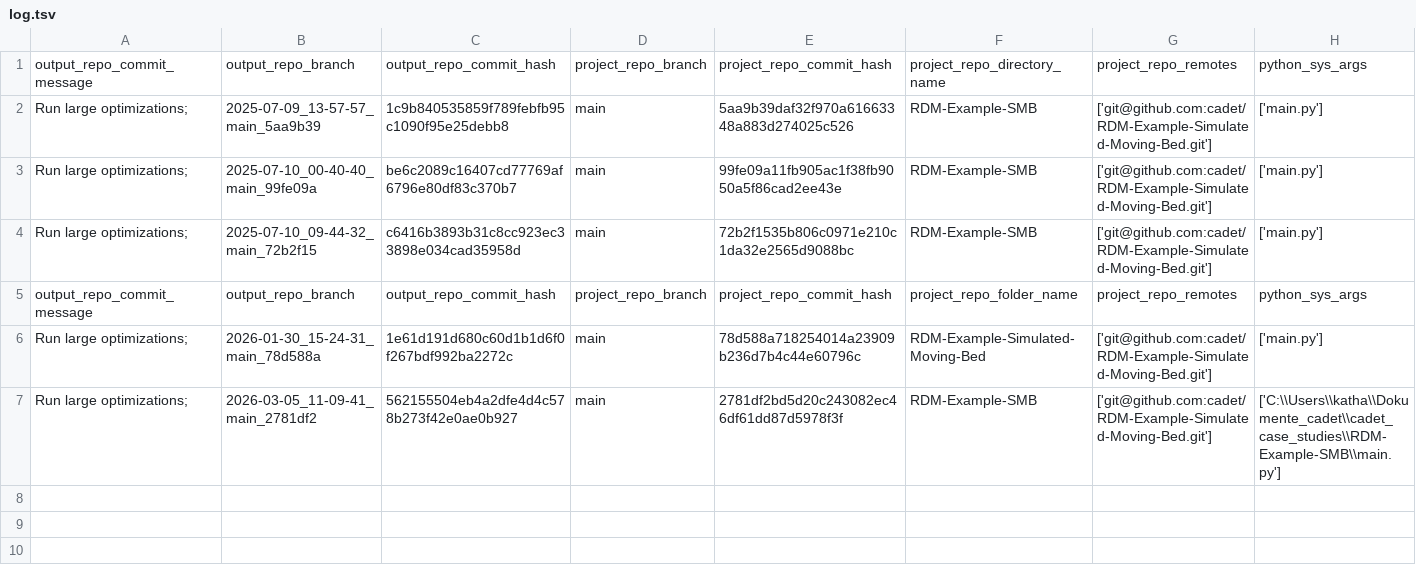
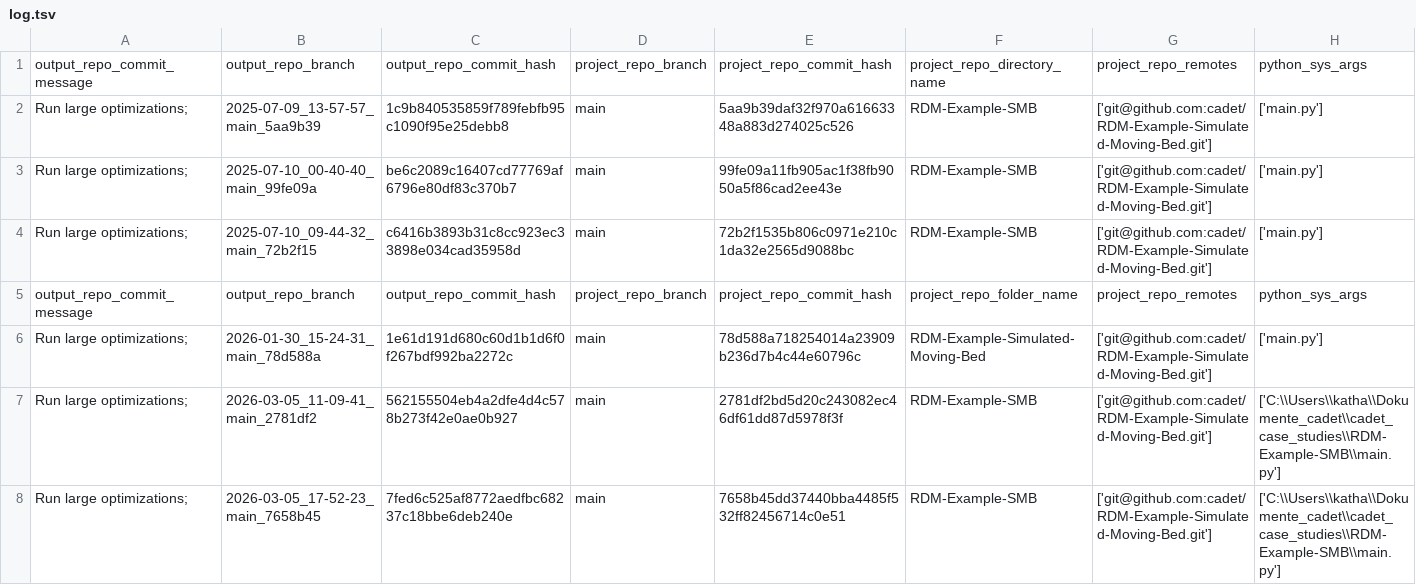
Before and after one commit to cadet/RDM-Example-Simulated-Moving-Bed-Output, a TSV file: log.tsv, drawn as a sheet; only a part is shown; rows hold the shown columns only; the diff names each change by its address in the sheet, - before the commit and + after, or states it on an @@ line.

Commit message:
log for 'Run large optimizations; ' of branch '2026-03-05_17-52-23_main_7658b45'

```diff
--- a/log.tsv
+++ b/log.tsv
+row 8: Run large optimizations; | 2026-03-05_17-52-23_main_7658b45 | 7fed6c525af8772aedfbc68237c18bbe6deb240e | main | 7658b45dd37440bba4485f532ff82456714c0e51 | RDM-Example-SMB | ['git@github.com:cadet/RDM-Example-Simulated-Moving-Bed.git'] | ['C:\\Users\\katha\\Dokumente_cadet\\cadet_case_studies\\RDM-Example-SMB\\main.py']
```
Also changed, not shown: 7 other files.
